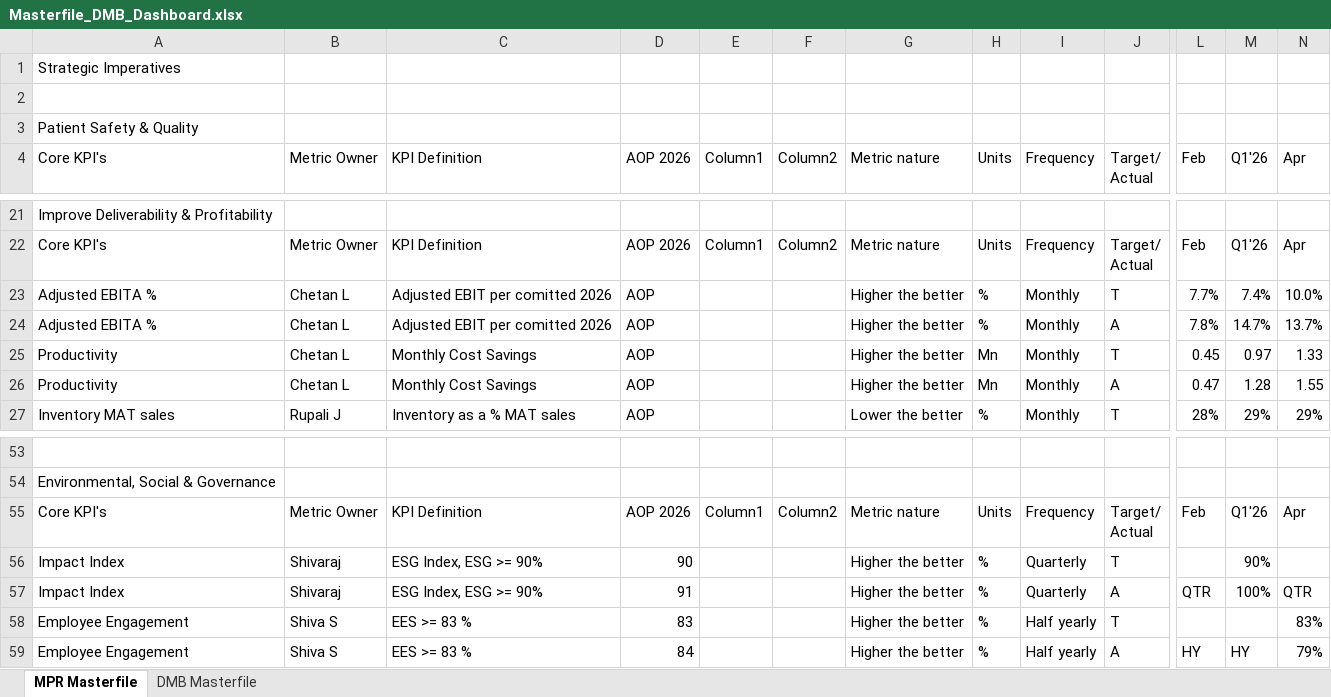
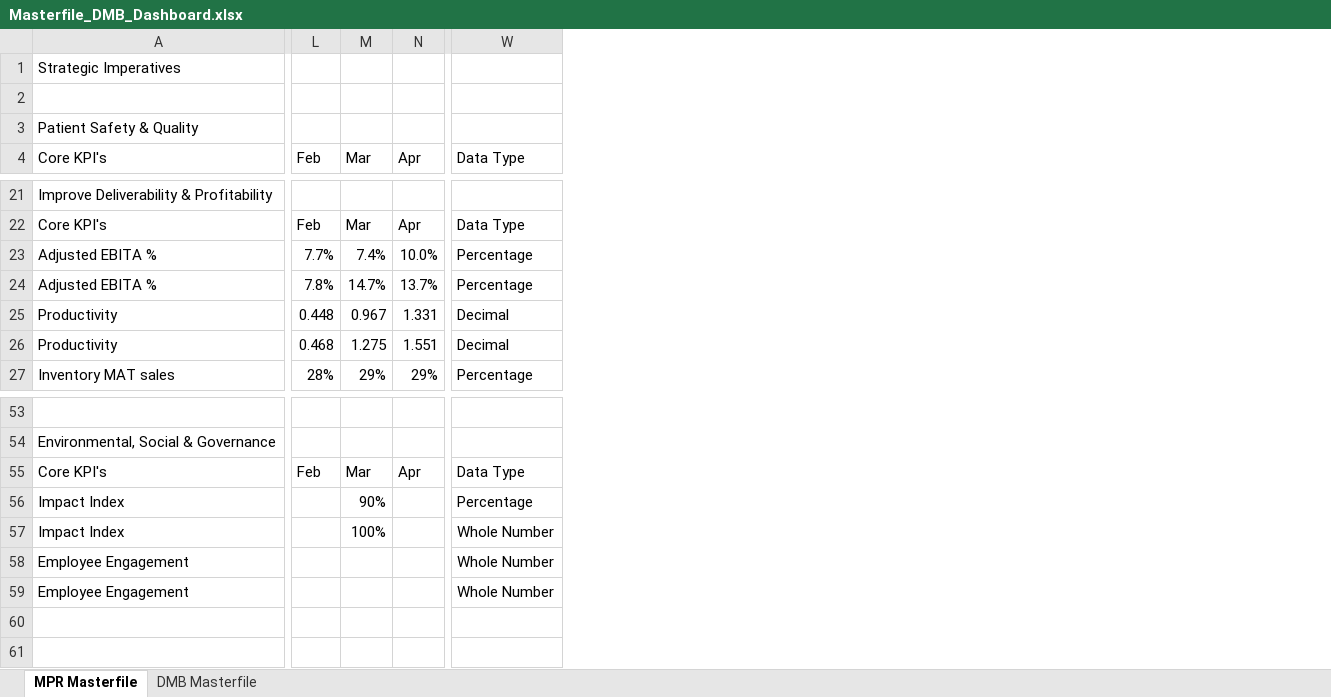
Before and after one commit to kavyabhardwajj30/DMB-Dashboard, an Excel workbook: data/Masterfile_DMB_Dashboard.xlsx, sheet MPR Masterfile, drawn as a sheet; only a part is shown, gaps mark what is left out; values as stored, in another font and other column widths than the file's, no cell formats; table styles not drawn; removed rows and columns are numbered as before the commit, all else as after; rows hold the shown columns only; ↵ is a line break in a cell; the diff covers the shown part only; the diff names each change by its address in the sheet, - before the commit and + after, or states it on an @@ line.

Commit message:
Auto-sync Masterfile_DMB_Dashboard.xlsx from SharePoint via live sync [skip ci]

```diff
--- a/data/Masterfile_DMB_Dashboard.xlsx (sheet MPR Masterfile)
+++ b/data/Masterfile_DMB_Dashboard.xlsx (sheet MPR Masterfile)
@@ column B (Metric Owner) hidden, rows 22-27: Metric Owner | Chetan L | Chetan L | Chetan L | Chetan L | Rupali J; rows 55-58: Metric Owner | Shivaraj | Shivaraj | Shiva S @@
@@ column C (KPI Definition) hidden, rows 22-27: KPI Definition | Adjusted EBIT per comitted 2026 | Adjusted EBIT per comitted 2026 | Monthly Cost Savings | Monthly Cost Savings | Inventory as a % MAT sales; rows 55-58: KPI Definition | ESG Index, ESG >= 90% | ESG Index, ESG >= 90% | EES >= 83 % @@
@@ column D (AOP 2026) hidden, rows 22-27: AOP 2026 | AOP | AOP | AOP | AOP | AOP; rows 55-58: AOP 2026 | 90 | 91 | 83 @@
@@ column E (Column1) hidden, row 22: Column1; row 55: Column1 @@
@@ column F (Column2) hidden, row 22: Column2; row 55: Column2 @@
@@ column G (Metric nature) hidden, rows 22-27: Metric nature | Higher the better | Higher the better | Higher the better | Higher the better | Lower the better; rows 55-58: Metric nature | Higher the better | Higher the better | Higher the better @@
@@ column H (Units) hidden, rows 22-27: Units | % | % | Mn | Mn | %; rows 55-58: Units | % | % | % @@
@@ column I (Frequency) hidden, rows 22-27: Frequency | Monthly | Monthly | Monthly | Monthly | Monthly; rows 55-58: Frequency | Quarterly | Quarterly | Half yearly @@
@@ column J (Target/ Actual) hidden, rows 22-27: Target/ ↵ Actual | T | A | T | A | T; rows 55-58: Target/ ↵ Actual | T | A | T @@
+column W (Data Type), rows 22-27: Data Type | Percentage | Percentage | Decimal | Decimal | Percentage; rows 55-58: Data Type | Percentage | Whole Number | Whole Number
-M4: Q1'26
+M4: Mar
-M22 (Mar): Q1'26
+M22 (Mar): Mar
-L25 (Feb): 0.45
+L25 (Feb): 0.448
-M25 (Mar): 0.97
+M25 (Mar): 0.967
-N25 (Apr): 1.33
+N25 (Apr): 1.331
-L26 (Feb): 0.47
+L26 (Feb): 0.468
-M26 (Mar): 1.28
+M26 (Mar): 1.275
-N26 (Apr): 1.55
+N26 (Apr): 1.551
-M55 (Mar): Q1'26
+M55 (Mar): Mar
-L57 (Feb): QTR
+L57 (Feb): (empty)
-N57 (Apr): QTR
+N57 (Apr): (empty)
-N58 (Apr): 83%
+N58 (Apr): (empty)
-row 59: Employee Engagement | Shiva S | EES >= 83 % | 84 |  |  | Higher the better | % | Half yearly | A | HY | HY | 79%
+row 59: Employee Engagement |  |  |  | Whole Number
```
Also changed, not shown: 11 added rows, 11 removed rows, 1 moved row and 47 edited cells elsewhere in this sheet, sheet DMB Masterfile, cell formats, hidden cells.
